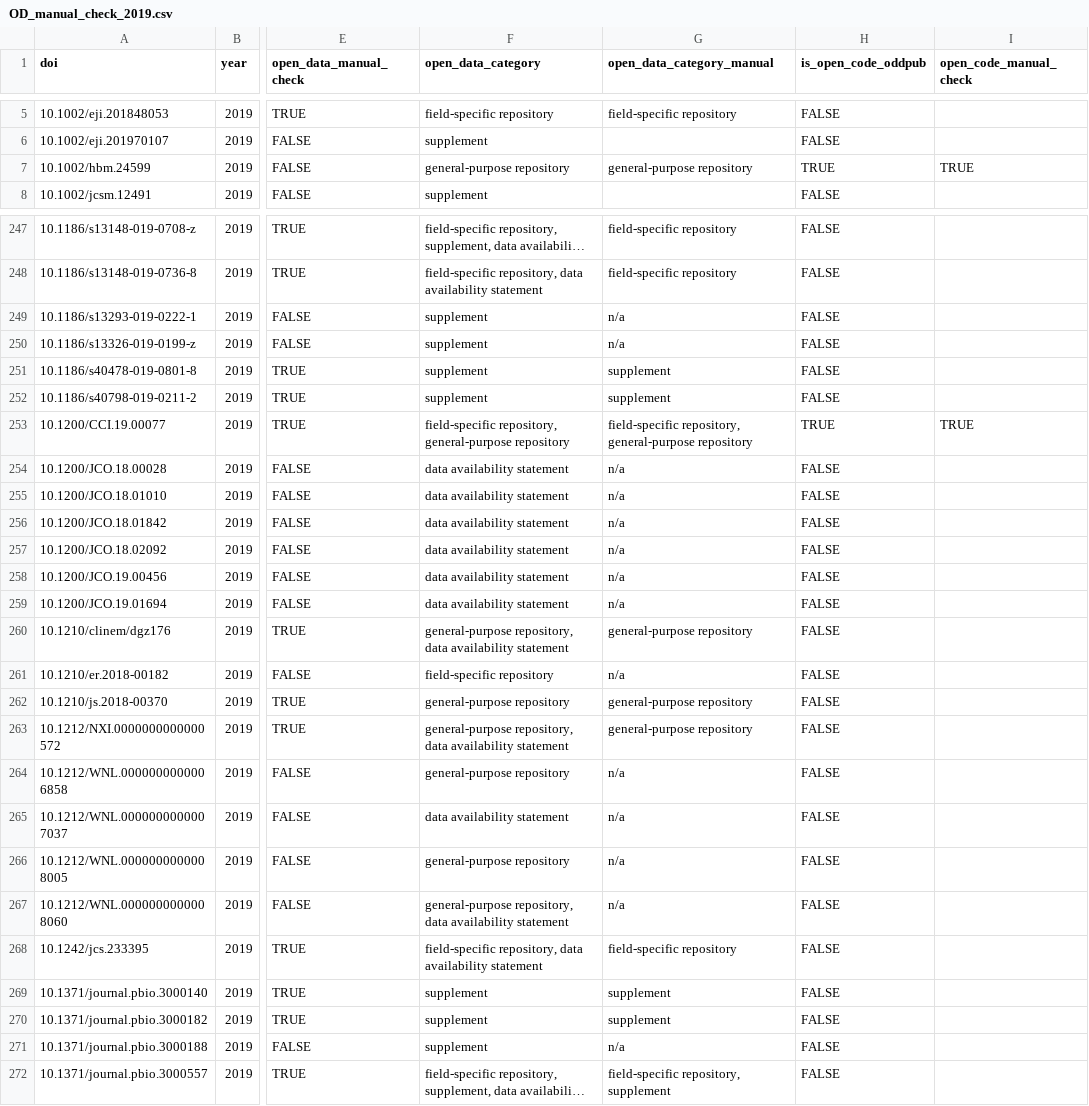
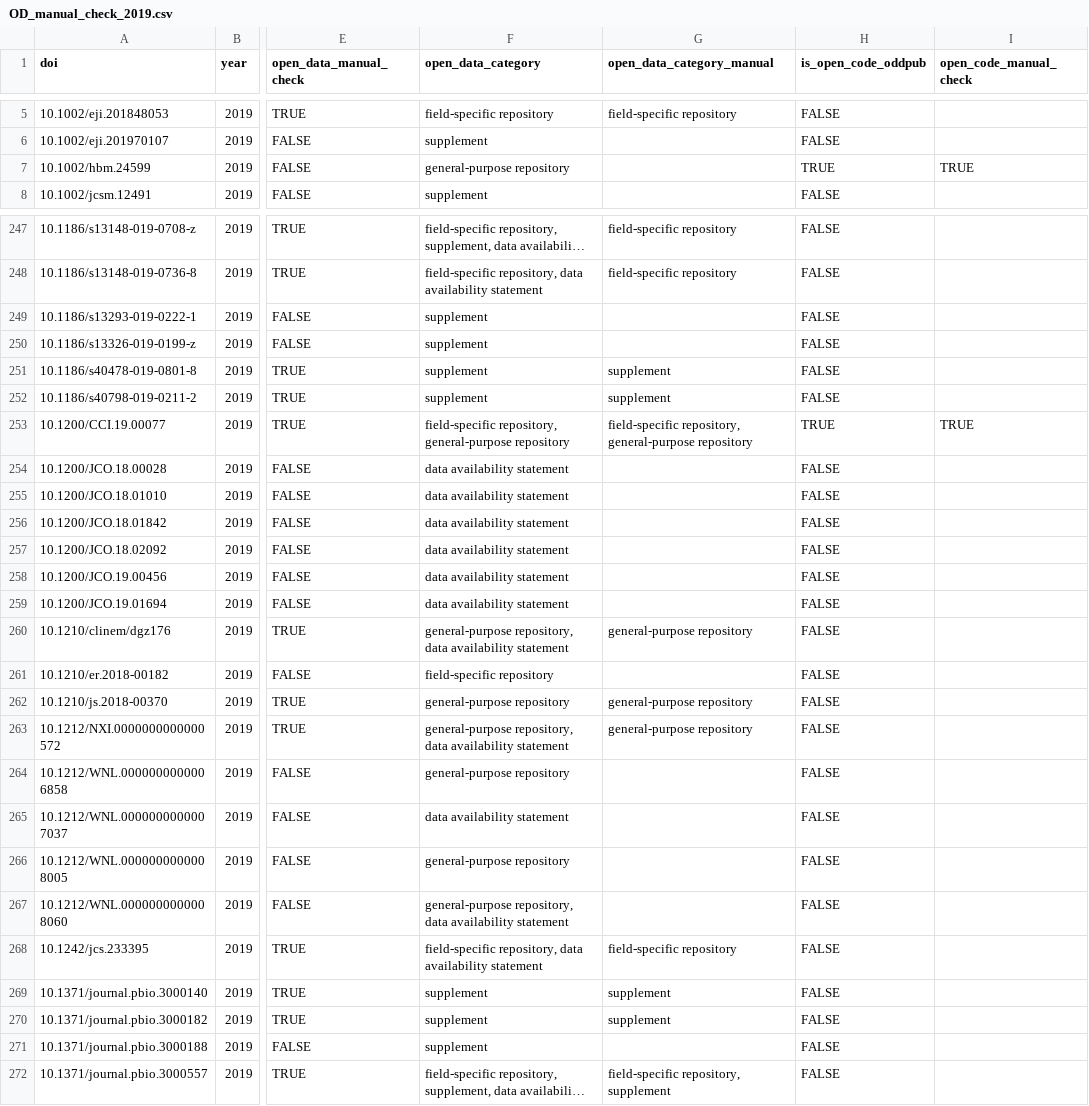
Before and after one commit to quest-bih/dashboard, a CSV file: results/OD_manual_check_2019.csv, drawn as a sheet; only a part is shown, gaps mark what is left out; long unchanged cells end in …; the diff covers the shown part only; the diff names each change by its address in the sheet, - before the commit and + after, or states it on an @@ line.

Commit message:
Removed irrelevant entries for manual Open Data check

```diff
--- a/results/OD_manual_check_2019.csv
+++ b/results/OD_manual_check_2019.csv
-G7 (open_data_category_manual): general-purpose repository
+G7 (open_data_category_manual): (empty)
-G249:G250 (open_data_category_manual): n/a
+G249:G250 (open_data_category_manual): (empty)
-G254:G259 (open_data_category_manual): n/a
+G254:G259 (open_data_category_manual): (empty)
-G261 (open_data_category_manual): n/a
+G261 (open_data_category_manual): (empty)
-G264:G267 (open_data_category_manual): n/a
+G264:G267 (open_data_category_manual): (empty)
-G271 (open_data_category_manual): n/a
+G271 (open_data_category_manual): (empty)
```
Also changed, not shown: 51 edited cells elsewhere in this file.
